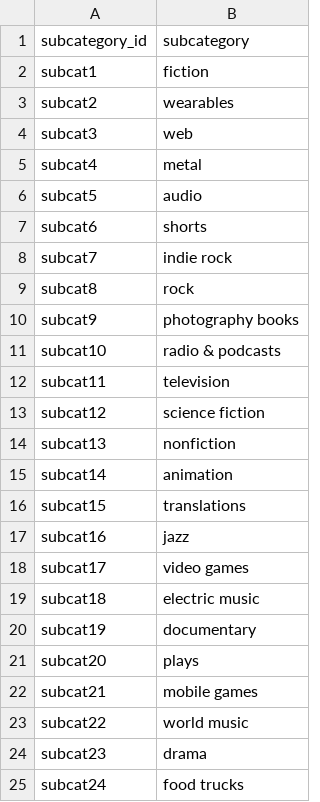
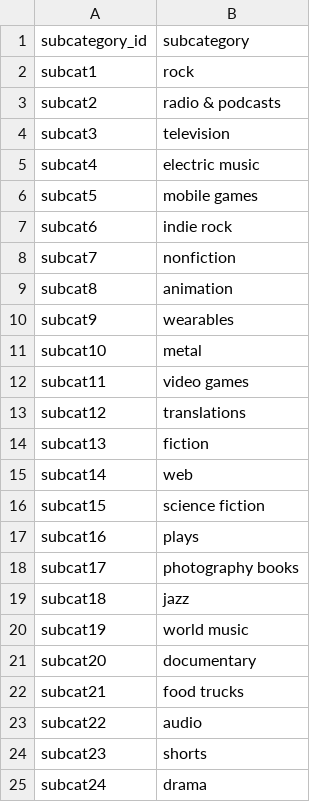
Before and after one commit to AlejandroChavezA00571497/Crowdfunding_ETL, a CSV file: Outputs/subcategory.csv, drawn as a sheet.

```diff
--- a/Outputs/subcategory.csv
+++ b/Outputs/subcategory.csv
@@ -1,25 +1,25 @@
 subcategory_id,subcategory
-subcat1,fiction
-subcat2,wearables
-subcat3,web
-subcat4,metal
-subcat5,audio
-subcat6,shorts
-subcat7,indie rock
-subcat8,rock
-subcat9,photography books
-subcat10,radio & podcasts
-subcat11,television
-subcat12,science fiction
-subcat13,nonfiction
-subcat14,animation
-subcat15,translations
-subcat16,jazz
-subcat17,video games
-subcat18,electric music
-subcat19,documentary
-subcat20,plays
-subcat21,mobile games
-subcat22,world music
-subcat23,drama
-subcat24,food trucks
+subcat1,rock
+subcat2,radio & podcasts
+subcat3,television
+subcat4,electric music
+subcat5,mobile games
+subcat6,indie rock
+subcat7,nonfiction
+subcat8,animation
+subcat9,wearables
+subcat10,metal
+subcat11,video games
+subcat12,translations
+subcat13,fiction
+subcat14,web
+subcat15,science fiction
+subcat16,plays
+subcat17,photography books
+subcat18,jazz
+subcat19,world music
+subcat20,documentary
+subcat21,food trucks
+subcat22,audio
+subcat23,shorts
+subcat24,drama
```
Also changed, not shown: Outputs/campaign.csv, 2 other files.
